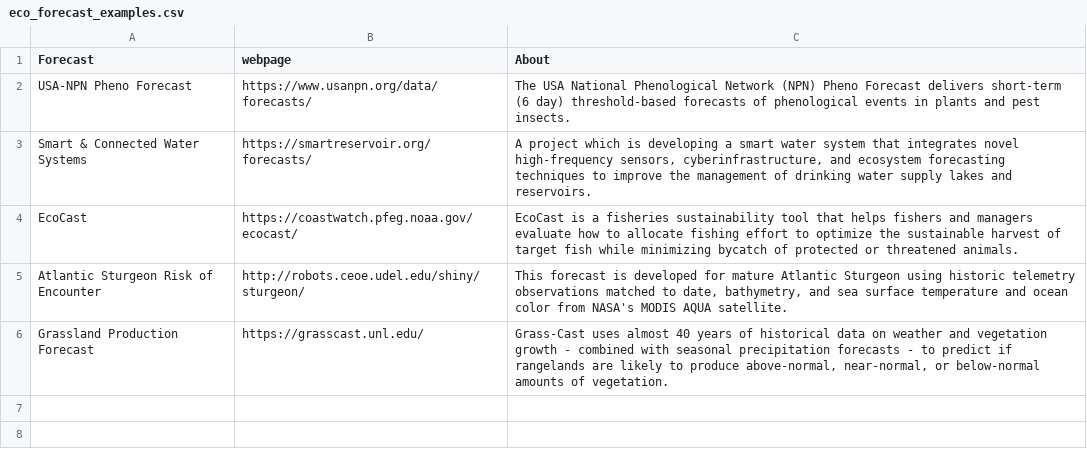
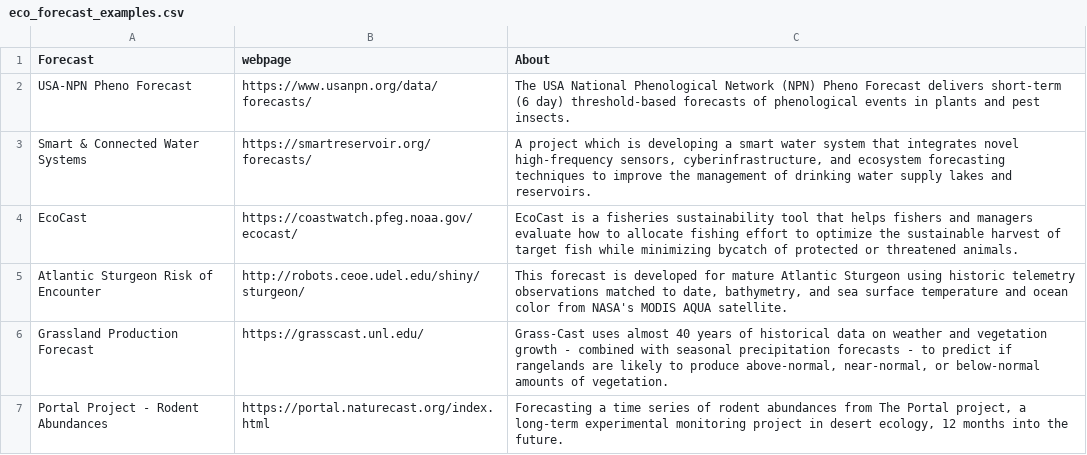
Before and after one commit to MacrosystemsEDDIE/module5, a CSV file: data/eco_forecast_examples.csv, drawn as a sheet.

```diff
--- a/data/eco_forecast_examples.csv
+++ b/data/eco_forecast_examples.csv
@@ -6 +6,2 @@ Atlantic Sturgeon Risk of Encounter,http://robots.ceoe.udel.edu/shiny/sturgeon/,
 Grassland Production Forecast,https://grasscast.unl.edu/,"Grass-Cast uses almost 40 years of historical data on weather and vegetation growth - combined with seasonal precipitation forecasts - to predict if rangelands are likely to produce above-normal, near-normal, or below-normal amounts of vegetation."
+Portal Project - Rodent Abundances,https://portal.naturecast.org/index.html,"Forecasting a time series of rodent abundances from The Portal project, a long-term experimental monitoring project in desert ecology, 12 months into the future."
```
Also changed, not shown: data/neon_variables.csv.
